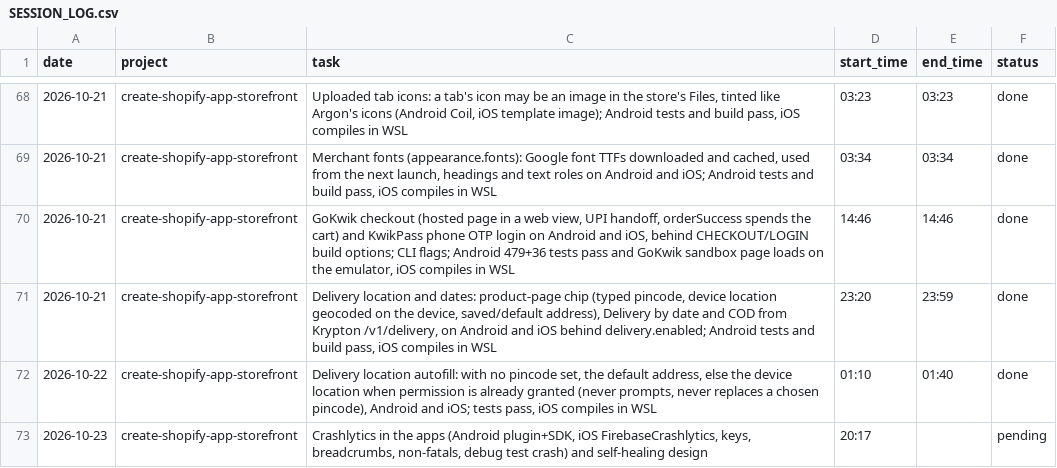
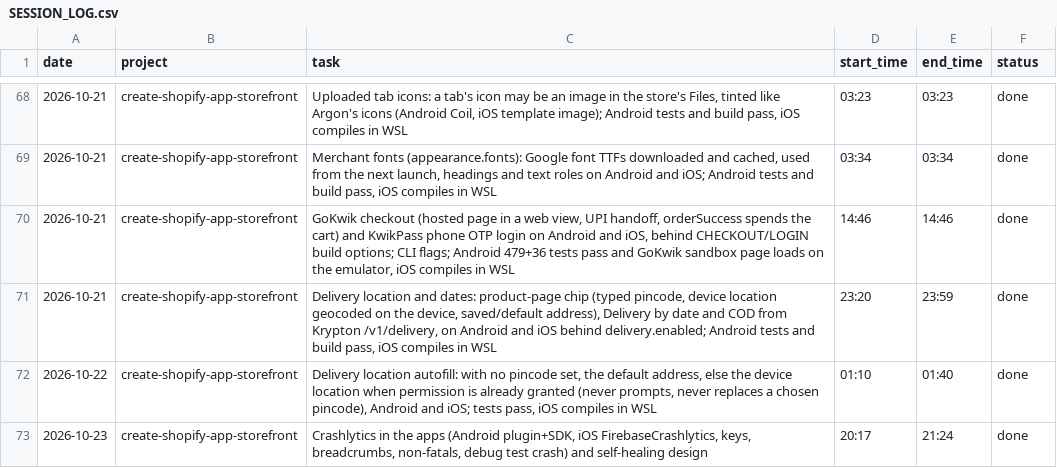
Before and after one commit to mksd0398/argon, a CSV file: SESSION_LOG.csv, drawn as a sheet; only a part is shown, gaps mark what is left out.

```diff
--- a/SESSION_LOG.csv
+++ b/SESSION_LOG.csv
@@ -72,2 +72,2 @@ date,project,task,start_time,end_time,status
 2026-10-22,create-shopify-app-storefront,"Delivery location autofill: with no pincode set, the default address, else the device location when permission is already granted (never prompts, never replaces a chosen pincode), Android and iOS; tests pass, iOS compiles in WSL",01:10,01:40,done
-2026-10-23,create-shopify-app-storefront,"Crashlytics in the apps (Android plugin+SDK, iOS FirebaseCrashlytics, keys, breadcrumbs, non-fatals, debug test crash) and self-healing design",20:17,,pending
+2026-10-23,create-shopify-app-storefront,"Crashlytics in the apps (Android plugin+SDK, iOS FirebaseCrashlytics, keys, breadcrumbs, non-fatals, debug test crash) and self-healing design",20:17,21:24,done
```
